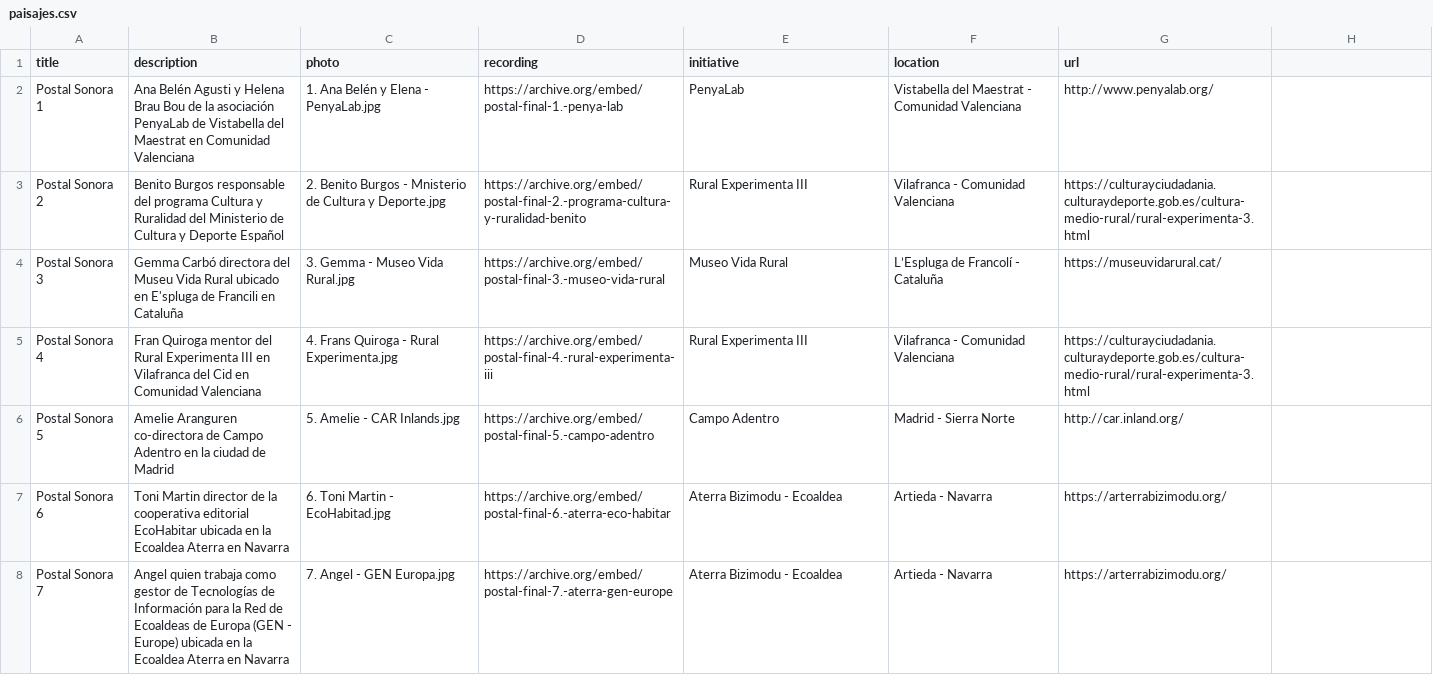
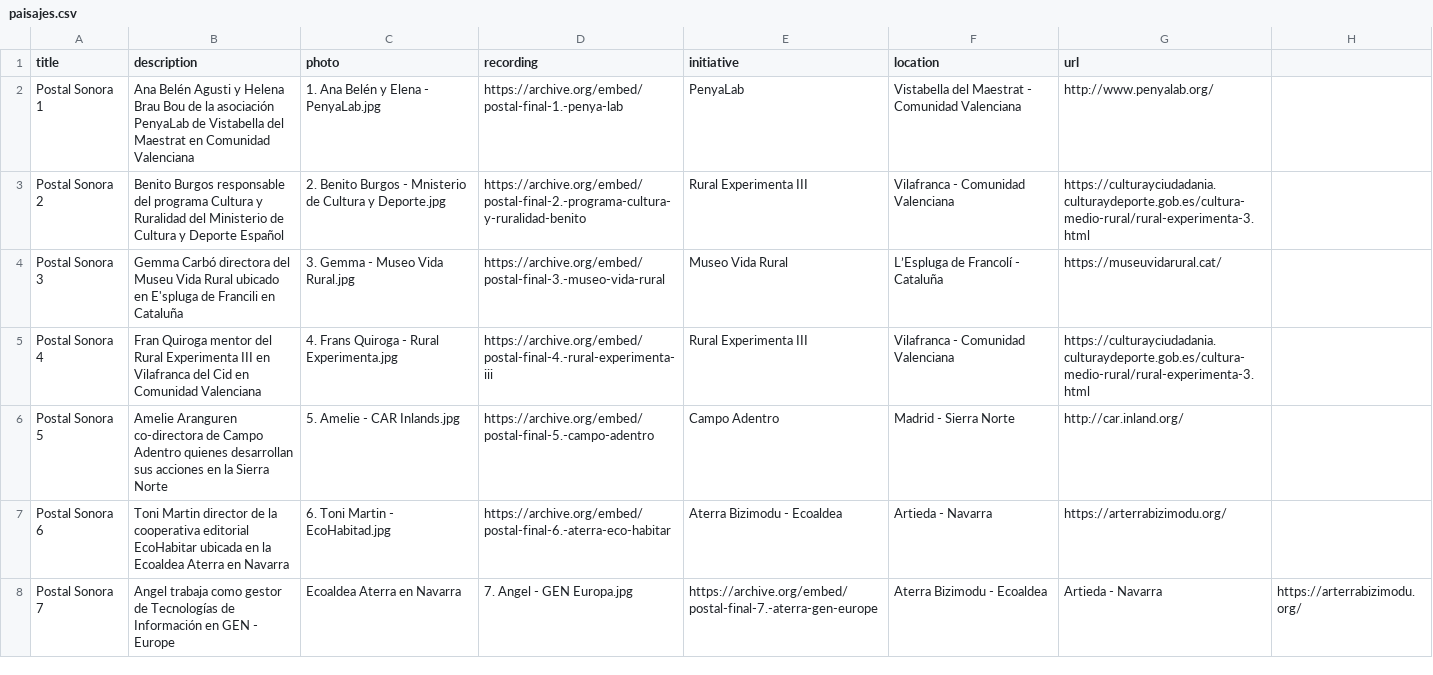
Before and after one commit to labrurales/labsrurales, a CSV file: _data/paisajes.csv, drawn as a sheet; only a part is shown; the diff covers the shown part only.

Commit message:
Update paisajes.csv

```diff
--- a/_data/paisajes.csv
+++ b/_data/paisajes.csv
@@ -5,4 +5,4 @@ Postal Sonora 3, Gemma Carbó directora del Museu Vida Rural ubicado en E'spluga
 Postal Sonora 4, Fran Quiroga mentor del Rural Experimenta III en Vilafranca del Cid en Comunidad Valenciana,4. Frans Quiroga - Rural Experimenta.jpg,https://archive.org/embed/postal-final-4.-rural-experimenta-iii,Rural Experimenta III,Vilafranca - Comunidad Valenciana,https://culturayciudadania.culturaydeporte.gob.es/cultura-medio-rural/rural-experimenta-3.html
-Postal Sonora 5, Amelie Aranguren co-directora de Campo Adentro en la ciudad de Madrid,5. Amelie - CAR Inlands.jpg,https://archive.org/embed/postal-final-5.-campo-adentro,Campo Adentro,Madrid - Sierra Norte,http://car.inland.org/
+Postal Sonora 5, Amelie Aranguren co-directora de Campo Adentro quienes desarrollan sus acciones en la Sierra Norte,5. Amelie - CAR Inlands.jpg,https://archive.org/embed/postal-final-5.-campo-adentro,Campo Adentro,Madrid - Sierra Norte,http://car.inland.org/
 Postal Sonora 6, Toni Martin director de la cooperativa editorial EcoHabitar ubicada en la Ecoaldea Aterra en Navarra,6. Toni Martin - EcoHabitad.jpg,https://archive.org/embed/postal-final-6.-aterra-eco-habitar,Aterra Bizimodu - Ecoaldea ,Artieda - Navarra,https://arterrabizimodu.org/
-Postal Sonora 7, Angel quien trabaja como gestor de Tecnologías de Información para la Red de Ecoaldeas de Europa (GEN - Europe) ubicada en la Ecoaldea Aterra en Navarra,7. Angel - GEN Europa.jpg,https://archive.org/embed/postal-final-7.-aterra-gen-europe,Aterra Bizimodu - Ecoaldea ,Artieda - Navarra,https://arterrabizimodu.org/
+Postal Sonora 7, Angel trabaja como gestor de Tecnologías de Información en GEN - Europe, Ecoaldea Aterra en Navarra,7. Angel - GEN Europa.jpg,https://archive.org/embed/postal-final-7.-aterra-gen-europe,Aterra Bizimodu - Ecoaldea ,Artieda - Navarra,https://arterrabizimodu.org/
```
Also changed, not shown: 2 edited cells elsewhere in this file.
